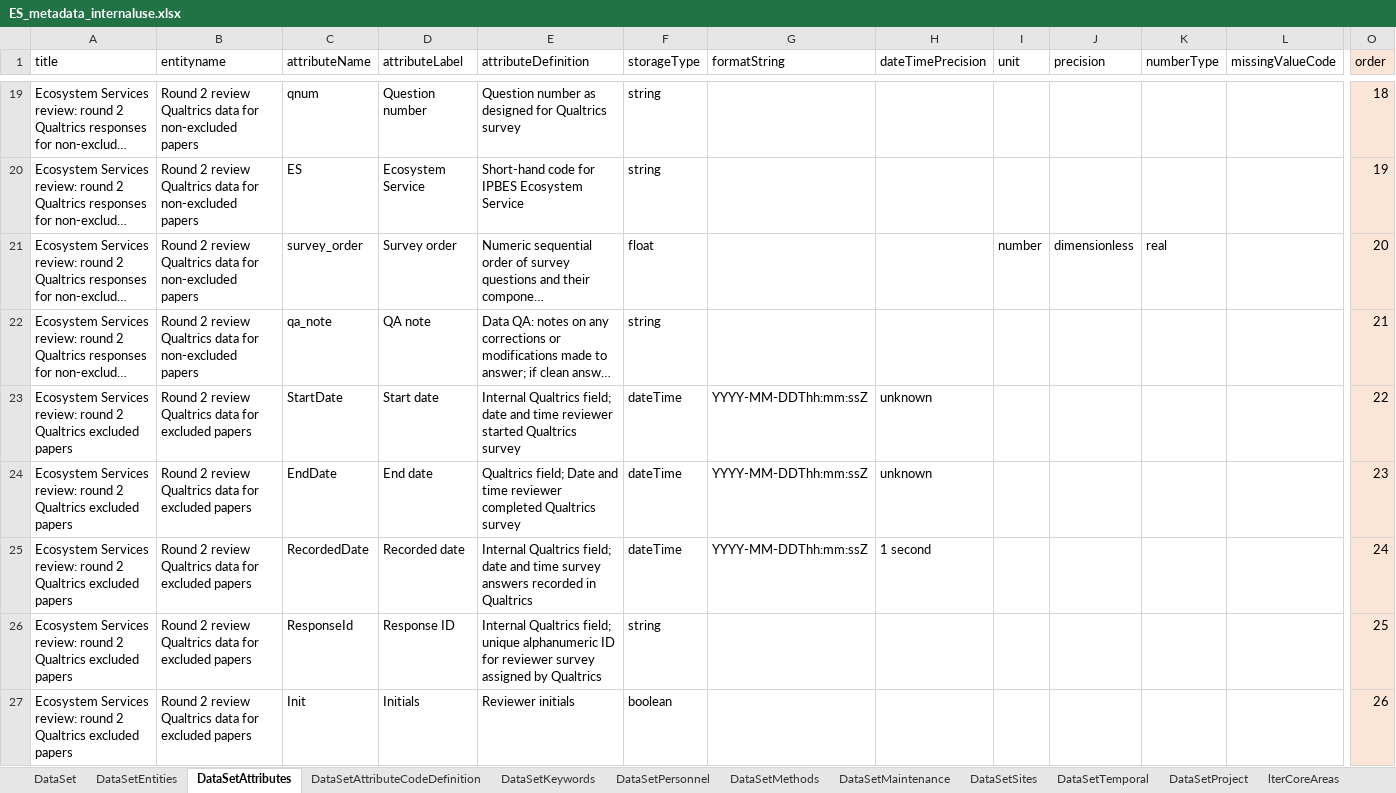
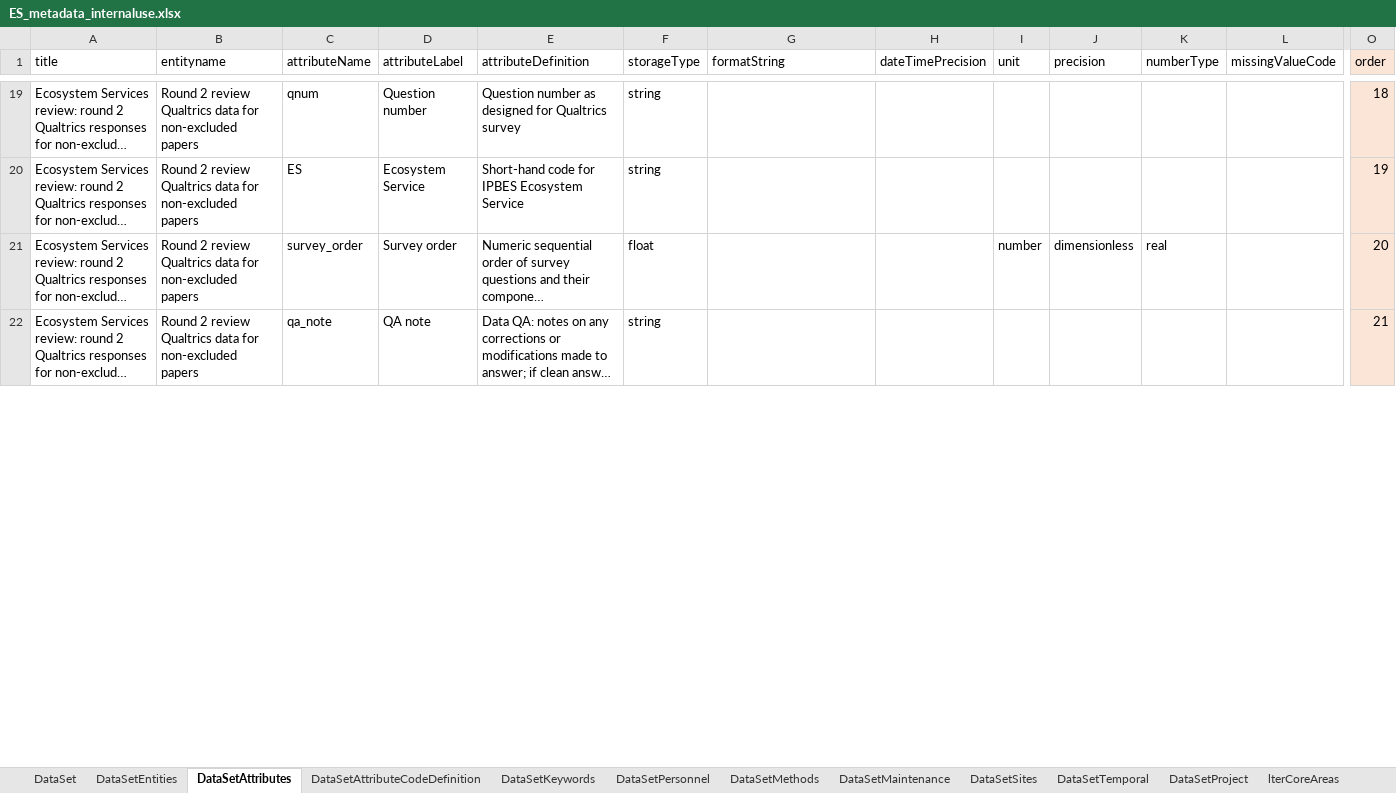
Before and after one commit to caitlintwhite/kremeny_analyses, an Excel workbook: round2_metareview/documentation/ES_metadata_internaluse.xlsx, sheet DataSetAttributes, drawn as a sheet; only a part is shown, gaps mark what is left out; long unchanged cells end in …; values as stored, in another font and other column widths than the file's, no borders; rows hold the shown columns only; the diff covers the shown part only; the diff names each change by its address in the sheet, - before the commit and + after, or states it on an @@ line.

Commit message:
add filter to attribute tab, no substantive changes

```diff
--- a/round2_metareview/documentation/ES_metadata_internaluse.xlsx (sheet DataSetAttributes)
+++ b/round2_metareview/documentation/ES_metadata_internaluse.xlsx (sheet DataSetAttributes)
@@ row 23 hidden: Ecosystem Services review: round 2 Qualtrics excluded papers | Round 2 review Qualtrics data for excluded papers | StartDate | Start date | Internal Qualtrics field; date and time reviewer started Qualtrics survey | dateTime | YYYY-MM-DDThh:mm:ssZ | unknown |  |  |  |  | 22 @@
@@ row 24 hidden: Ecosystem Services review: round 2 Qualtrics excluded papers | Round 2 review Qualtrics data for excluded papers | EndDate | End date | Qualtrics field; Date and time reviewer completed Qualtrics survey | dateTime | YYYY-MM-DDThh:mm:ssZ | unknown |  |  |  |  | 23 @@
@@ row 25 hidden: Ecosystem Services review: round 2 Qualtrics excluded papers | Round 2 review Qualtrics data for excluded papers | RecordedDate | Recorded date | Internal Qualtrics field; date and time survey answers recorded in Qualtrics | dateTime | YYYY-MM-DDThh:mm:ssZ | 1 second |  |  |  |  | 24 @@
@@ row 26 hidden: Ecosystem Services review: round 2 Qualtrics excluded papers | Round 2 review Qualtrics data for excluded papers | ResponseId | Response ID | Internal Qualtrics field; unique alphanumeric ID for reviewer survey assigned by Qualtrics | string |  |  |  |  |  |  | 25 @@
@@ row 27 hidden: Ecosystem Services review: round 2 Qualtrics excluded papers | Round 2 review Qualtrics data for excluded papers | Init | Initials | Reviewer initials | boolean |  |  |  |  |  |  | 26 @@
```
Also changed, not shown: 100 hidden or unhidden rows elsewhere in this sheet.
